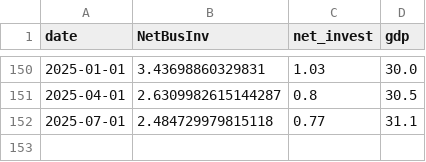
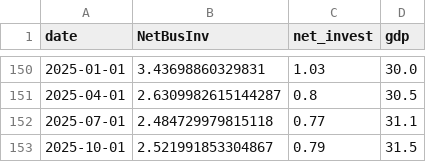
Before and after one commit to bdecon/bdecon.github.io, a CSV file: files/busnfi.csv, drawn as a sheet; only a part is shown, gaps mark what is left out.

```diff
--- a/files/busnfi.csv
+++ b/files/busnfi.csv
@@ -152 +152,2 @@ date,NetBusInv,net_invest,gdp
 2025-07-01,2.484729979815118,0.77,31.1
+2025-10-01,2.521991853304867,0.79,31.5
```
Also changed, not shown: files/gdppc.csv, files/m2gdp.csv, 2 other files.
